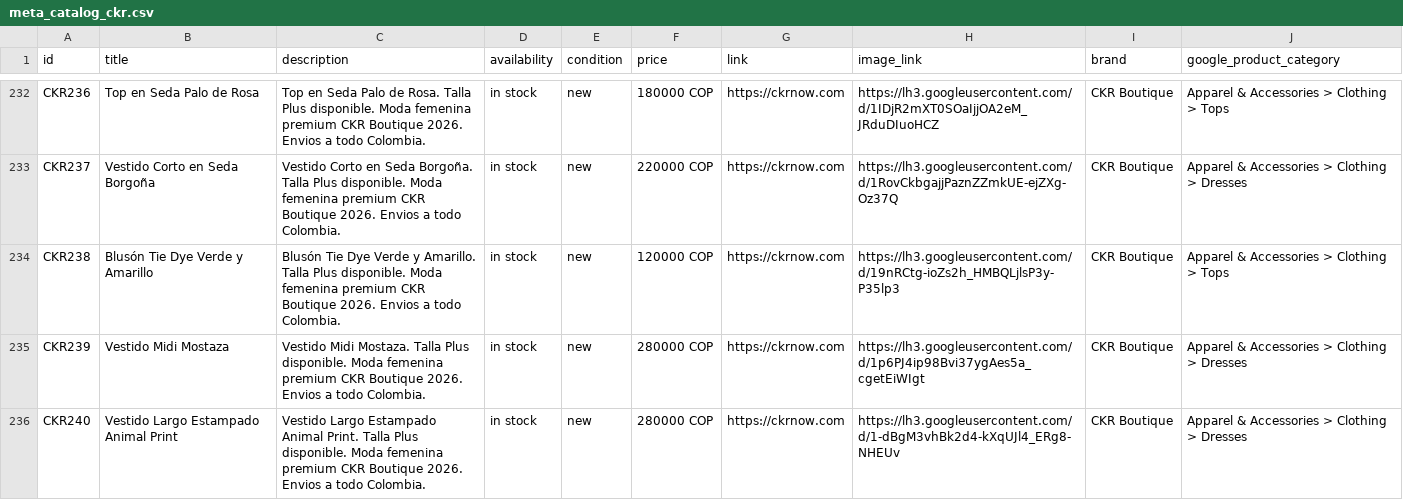
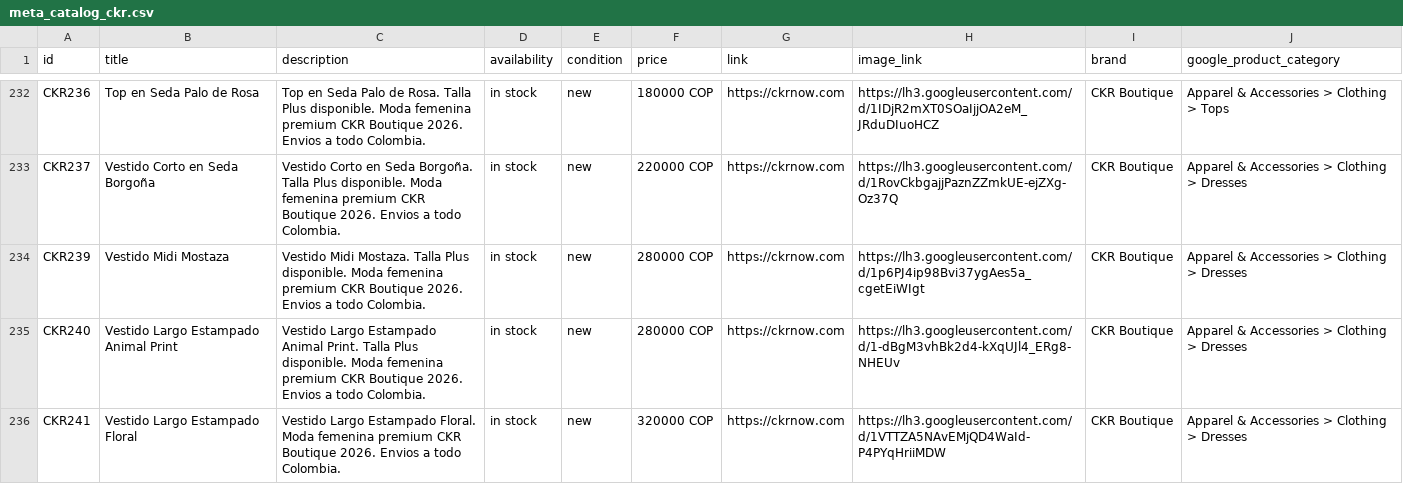
Before and after one commit to alvapas75-afk/ckrnow-website, a CSV file: meta_catalog_ckr.csv, drawn as a sheet; only a part is shown, gaps mark what is left out; the shorter side is filled out with more unchanged rows.

Commit message:
Eliminar producto Blusón Tie Dye Verde y Amarillo (Tallas Plus)

```diff
--- a/meta_catalog_ckr.csv
+++ b/meta_catalog_ckr.csv
@@ -233,3 +233,2 @@ CKR236,Top en Seda Palo de Rosa,Top en Seda Palo de Rosa. Talla Plus disponible.
 CKR237,Vestido Corto en Seda Borgoña,Vestido Corto en Seda Borgoña. Talla Plus disponible. Moda femenina premium CKR Boutique 2026. Envios a todo Colombia.,in stock,new,220000 COP,https://ckrnow.com,https://lh3.googleusercontent.com/d/1RovCkbgajjPaznZZmkUE-ejZXg-Oz37Q,CKR Boutique,Apparel & Accessories > Clothing > Dresses
-CKR238,Blusón Tie Dye Verde y Amarillo,Blusón Tie Dye Verde y Amarillo. Talla Plus disponible. Moda femenina premium CKR Boutique 2026. Envios a todo Colombia.,in stock,new,120000 COP,https://ckrnow.com,https://lh3.googleusercontent.com/d/19nRCtg-ioZs2h_HMBQLjlsP3y-P35lp3,CKR Boutique,Apparel & Accessories > Clothing > Tops
 CKR239,Vestido Midi Mostaza,Vestido Midi Mostaza. Talla Plus disponible. Moda femenina premium CKR Boutique 2026. Envios a todo Colombia.,in stock,new,280000 COP,https://ckrnow.com,https://lh3.googleusercontent.com/d/1p6PJ4ip98Bvi37ygAes5a_cgetEiWIgt,CKR Boutique,Apparel & Accessories > Clothing > Dresses
```
Also changed, not shown: 2 other files.
